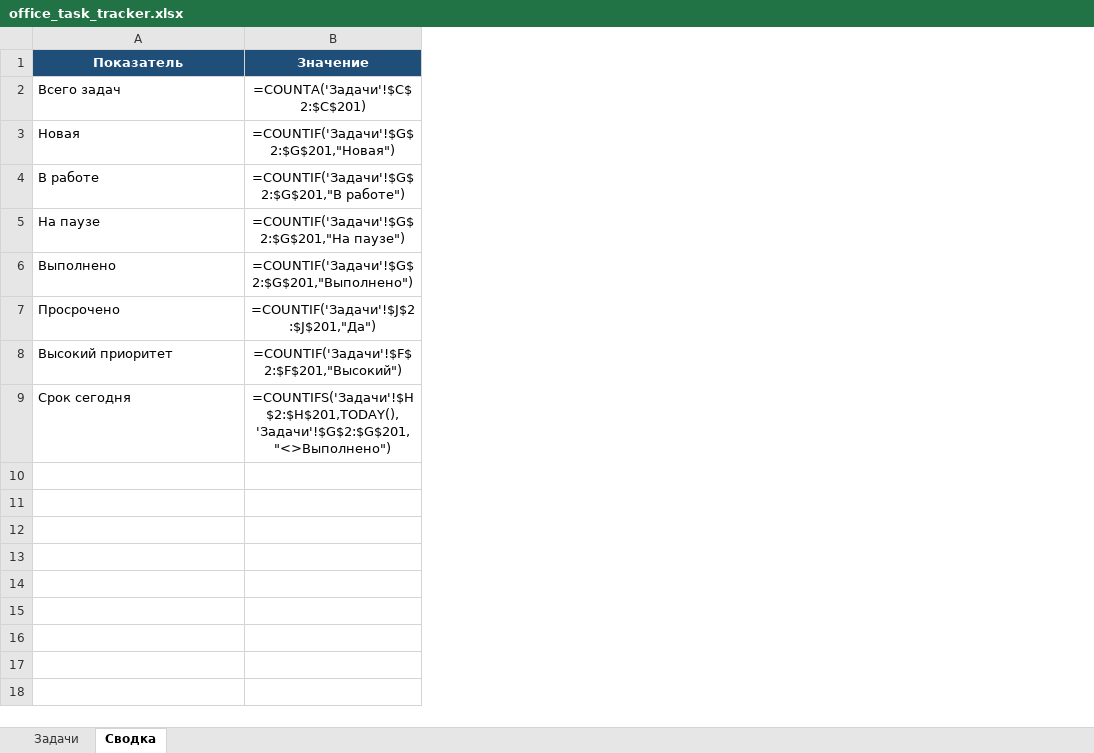
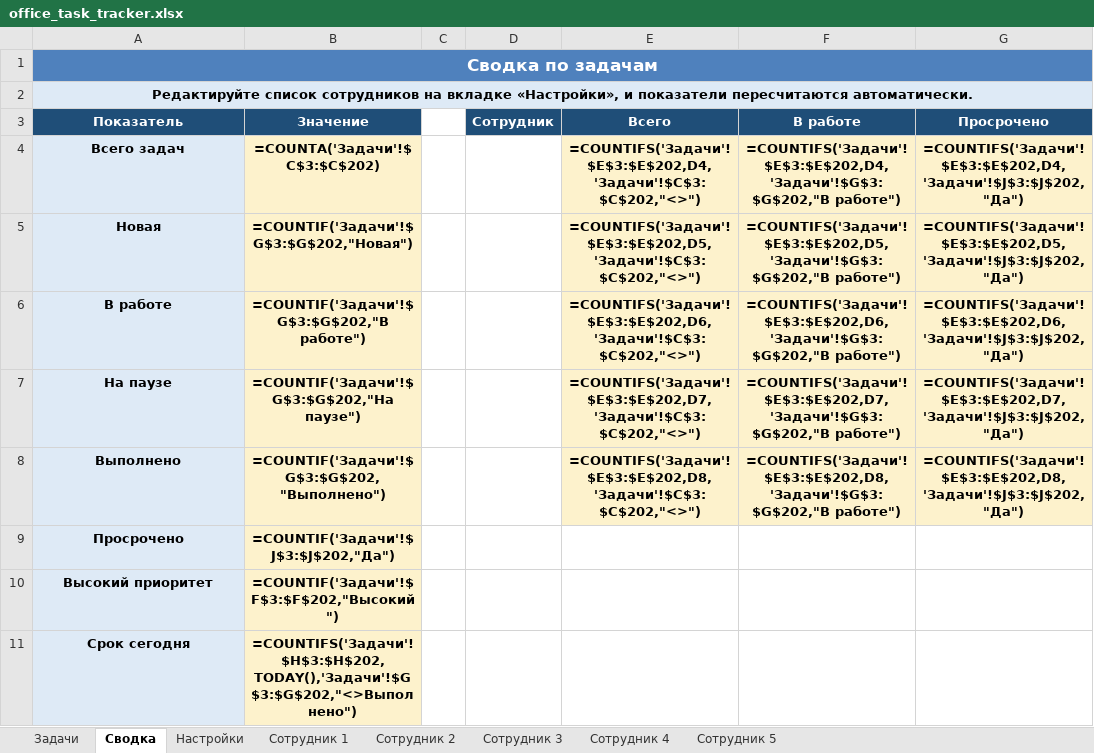
Before and after one commit to DenisBerezovski1/1, an Excel workbook: office_task_tracker.xlsx, sheet Сводка, drawn as a sheet; values as stored, in another font and other column widths than the file's, no borders; formulas without a stored value are shown as written; addresses are those after the commit; the diff names each change by its address in the sheet, - before the commit and + after, or states it on an @@ line.

```diff
--- a/office_task_tracker.xlsx (sheet Сводка)
+++ b/office_task_tracker.xlsx (sheet Сводка)
+sheet tab: Настройки
+sheet tab: Сотрудник 1
+sheet tab: Сотрудник 2
+sheet tab: Сотрудник 3
+sheet tab: Сотрудник 4
+sheet tab: Сотрудник 5
+column C, empty
+column D (Сотрудник), empty
+column E (Всего), rows 4-8: =COUNTIFS('Задачи'!$E$3:$E$202,D4,'Задачи'!$C$3:$C$202,"<>") | =COUNTIFS('Задачи'!$E$3:$E$202,D5,'Задачи'!$C$3:$C$202,"<>") | =COUNTIFS('Задачи'!$E$3:$E$202,D6,'Задачи'!$C$3:$C$202,"<>") | =COUNTIFS('Задачи'!$E$3:$E$202,D7,'Задачи'!$C$3:$C$202,"<>") | =COUNTIFS('Задачи'!$E$3:$E$202,D8,'Задачи'!$C$3:$C$202,"<>")
+column F (В работе), rows 4-8: =COUNTIFS('Задачи'!$E$3:$E$202,D4,'Задачи'!$G$3:$G$202,"В работе") | =COUNTIFS('Задачи'!$E$3:$E$202,D5,'Задачи'!$G$3:$G$202,"В работе") | =COUNTIFS('Задачи'!$E$3:$E$202,D6,'Задачи'!$G$3:$G$202,"В работе") | =COUNTIFS('Задачи'!$E$3:$E$202,D7,'Задачи'!$G$3:$G$202,"В работе") | =COUNTIFS('Задачи'!$E$3:$E$202,D8,'Задачи'!$G$3:$G$202,"В работе")
+column G (Просрочено), rows 4-8: =COUNTIFS('Задачи'!$E$3:$E$202,D4,'Задачи'!$J$3:$J$202,"Да") | =COUNTIFS('Задачи'!$E$3:$E$202,D5,'Задачи'!$J$3:$J$202,"Да") | =COUNTIFS('Задачи'!$E$3:$E$202,D6,'Задачи'!$J$3:$J$202,"Да") | =COUNTIFS('Задачи'!$E$3:$E$202,D7,'Задачи'!$J$3:$J$202,"Да") | =COUNTIFS('Задачи'!$E$3:$E$202,D8,'Задачи'!$J$3:$J$202,"Да")
+row 1: Сводка по задачам
+row 2: Редактируйте список сотрудников на вкладке «Настройки», и показатели пересчитаются автоматически.
-A4:A11 fill: none
+A4:A11 fill: #DEEAF6
-A4:B11 bold: off
+A4:B11 bold: on
-A4:A11 alignment: left
+A4:A11 alignment: center
-B4 (Значение): =COUNTA('Задачи'!$C$2:$C$201)
+B4 (Значение): =COUNTA('Задачи'!$C$3:$C$202)
-B4:B11 fill: none
+B4:B11 fill: #FDF2CC
-B5 (Значение): =COUNTIF('Задачи'!$G$2:$G$201,"Новая")
+B5 (Значение): =COUNTIF('Задачи'!$G$3:$G$202,"Новая")
-B6 (Значение): =COUNTIF('Задачи'!$G$2:$G$201,"В работе")
+B6 (Значение): =COUNTIF('Задачи'!$G$3:$G$202,"В работе")
-B7 (Значение): =COUNTIF('Задачи'!$G$2:$G$201,"На паузе")
+B7 (Значение): =COUNTIF('Задачи'!$G$3:$G$202,"На паузе")
-B8 (Значение): =COUNTIF('Задачи'!$G$2:$G$201,"Выполнено")
+B8 (Значение): =COUNTIF('Задачи'!$G$3:$G$202,"Выполнено")
-B9 (Значение): =COUNTIF('Задачи'!$J$2:$J$201,"Да")
+B9 (Значение): =COUNTIF('Задачи'!$J$3:$J$202,"Да")
-B10 (Значение): =COUNTIF('Задачи'!$F$2:$F$201,"Высокий")
+B10 (Значение): =COUNTIF('Задачи'!$F$3:$F$202,"Высокий")
-B11 (Значение): =COUNTIFS('Задачи'!$H$2:$H$201,TODAY(),'Задачи'!$G$2:$G$201,"<>Выполнено")
+B11 (Значение): =COUNTIFS('Задачи'!$H$3:$H$202,TODAY(),'Задачи'!$G$3:$G$202,"<>Выполнено")
```
Also changed, not shown: sheet Задачи, 1 other file.
